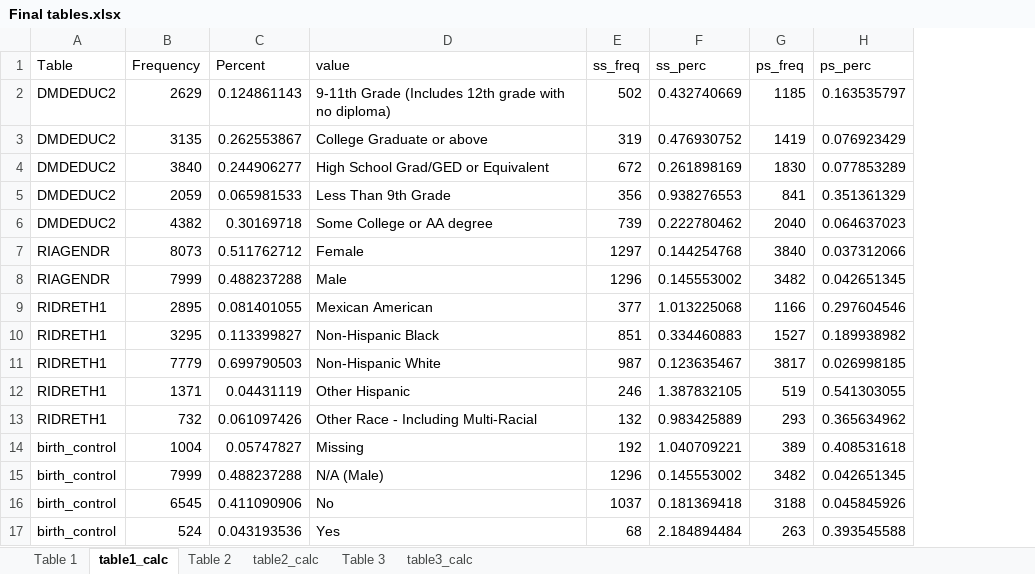
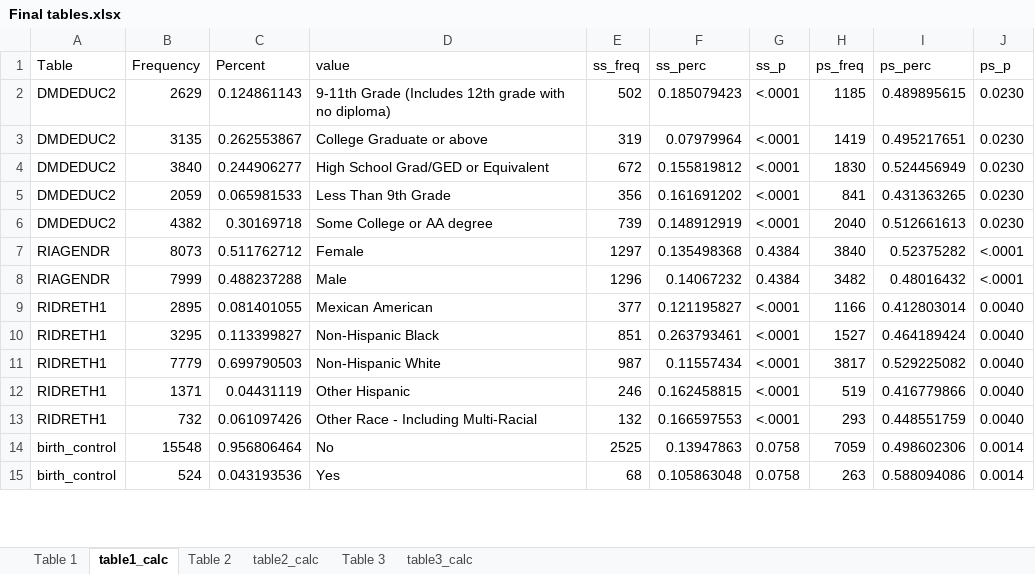
Before and after one commit to audreyrenson/nhanes_ses_sleep_crp, an Excel workbook: Final tables.xlsx, sheet table1_calc, drawn as a sheet; only a part is shown; values as stored, in another font and other column widths than the file's, no borders; removed rows and columns are numbered as before the commit, all else as after; the diff covers the shown part only; the diff names each change by its address in the sheet, - before the commit and + after, or states it on an @@ line.

Commit message:
final table updated with missing coded to no, and domain analysis

```diff
--- a/Final tables.xlsx (sheet table1_calc)
+++ b/Final tables.xlsx (sheet table1_calc)
+column G (ss_p), rows 2-13: <.0001 | <.0001 | <.0001 | <.0001 | <.0001 | 0.4384 | 0.4384 | <.0001 | <.0001 | <.0001 | <.0001 | <.0001; row 15: 0.0758
+column J (ps_p), rows 2-13: 0.0230 | 0.0230 | 0.0230 | 0.0230 | 0.0230 | <.0001 | <.0001 | 0.0040 | 0.0040 | 0.0040 | 0.0040 | 0.0040; row 15: 0.0014
-F2 (ss_perc): 0.432740669
+F2 (ss_perc): 0.185079423
-I2 (ps_perc): 0.163535797
+I2 (ps_perc): 0.489895615
-F3 (ss_perc): 0.476930752
+F3 (ss_perc): 0.07979964
-I3 (ps_perc): 0.076923429
+I3 (ps_perc): 0.495217651
-F4 (ss_perc): 0.261898169
+F4 (ss_perc): 0.155819812
-I4 (ps_perc): 0.077853289
+I4 (ps_perc): 0.524456949
-F5 (ss_perc): 0.938276553
+F5 (ss_perc): 0.161691202
-I5 (ps_perc): 0.351361329
+I5 (ps_perc): 0.431363265
-F6 (ss_perc): 0.222780462
+F6 (ss_perc): 0.148912919
-I6 (ps_perc): 0.064637023
+I6 (ps_perc): 0.512661613
-F7 (ss_perc): 0.144254768
+F7 (ss_perc): 0.135498368
-I7 (ps_perc): 0.037312066
+I7 (ps_perc): 0.52375282
-F8 (ss_perc): 0.145553002
+F8 (ss_perc): 0.14067232
-I8 (ps_perc): 0.042651345
+I8 (ps_perc): 0.48016432
-F9 (ss_perc): 1.013225068
+F9 (ss_perc): 0.121195827
-I9 (ps_perc): 0.297604546
+I9 (ps_perc): 0.412803014
-F10 (ss_perc): 0.334460883
+F10 (ss_perc): 0.263793461
-I10 (ps_perc): 0.189938982
+I10 (ps_perc): 0.464189424
-F11 (ss_perc): 0.123635467
+F11 (ss_perc): 0.11557434
-I11 (ps_perc): 0.026998185
+I11 (ps_perc): 0.529225082
-F12 (ss_perc): 1.387832105
+F12 (ss_perc): 0.162458815
-I12 (ps_perc): 0.541303055
+I12 (ps_perc): 0.416779866
-F13 (ss_perc): 0.983425889
+F13 (ss_perc): 0.166597553
-I13 (ps_perc): 0.365634962
+I13 (ps_perc): 0.448551759
-row 14: birth_control | 1004 | 0.05747827 | Missing | 192 | 1.040709221 | 389 | 0.408531618
-row 15: birth_control | 7999 | 0.488237288 | N/A (Male) | 1296 | 0.145553002 | 3482 | 0.042651345
-row 16: birth_control | 6545 | 0.411090906 | No | 1037 | 0.181369418 | 3188 | 0.045845926
+row 14: birth_control | 15548 | 0.956806464 | No | 2525 | 0.13947863 | 0.0758 | 7059 | 0.498602306 | 0.0014
-F15 (ss_perc): 2.184894484
+F15 (ss_perc): 0.105863048
-I15 (ps_perc): 0.393545588
+I15 (ps_perc): 0.588094086
```
Also changed, not shown: 3 added rows, 7 removed rows and 24 edited cells elsewhere in this sheet, sheet table2_calc, sheet Table 1, sheet Table 2, formulas that keep their value.
